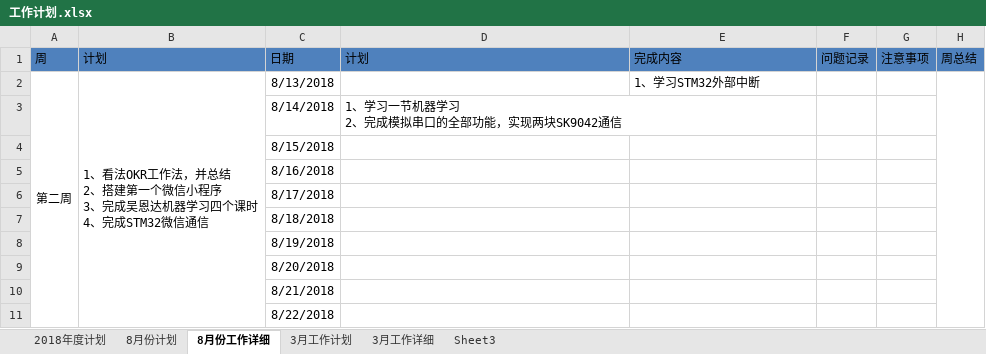
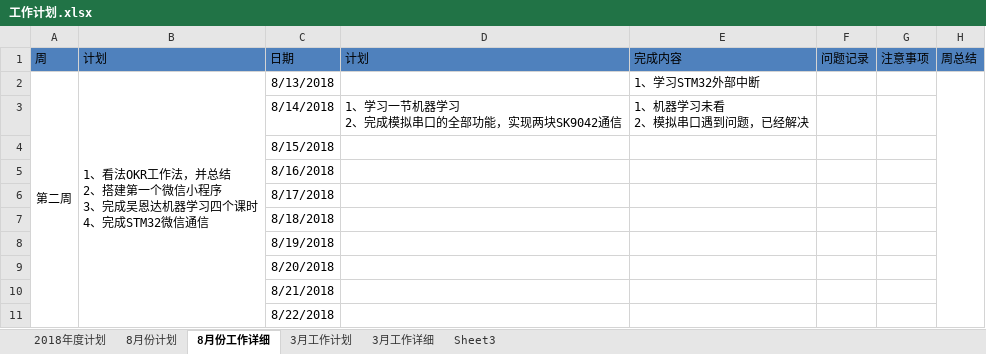
Before and after one commit to jiper/DailyWork, an Excel workbook: plan/工作计划.xlsx, sheet 8月份工作详细, drawn as a sheet; values as stored, in another font and other column widths than the file's, no borders; ↵ is a line break in a cell; the diff names each change by its address in the sheet, - before the commit and + after, or states it on an @@ line.

```diff
--- a/plan/工作计划.xlsx (sheet 8月份工作详细)
+++ b/plan/工作计划.xlsx (sheet 8月份工作详细)
-E3 (完成内容): (empty)
+E3 (完成内容): 1、机器学习未看 ↵ 2、模拟串口遇到问题，已经解决
```
Also changed, not shown: 1 other file.
